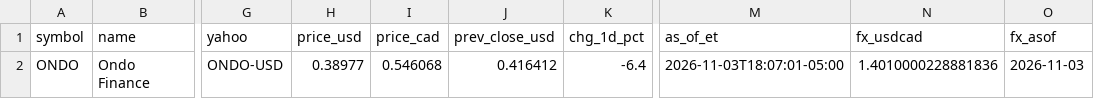
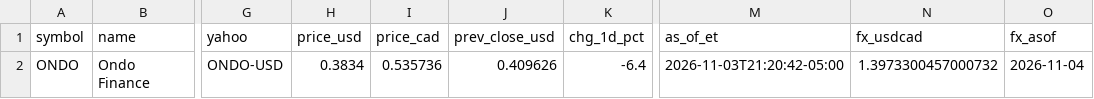
Before and after one commit to nikdep/market-dash-lkoa20, a CSV file: api/crypto.csv, drawn as a sheet; only a part is shown, gaps mark what is left out; the diff names each change by its address in the sheet, - before the commit and + after, or states it on an @@ line.

```diff
--- a/api/crypto.csv
+++ b/api/crypto.csv
-H2 (price_usd): 0.38977
+H2 (price_usd): 0.3834
-I2 (price_cad): 0.546068
+I2 (price_cad): 0.535736
-J2 (prev_close_usd): 0.416412
+J2 (prev_close_usd): 0.409626
-M2 (as_of_et): 2026-11-03T18:07:01-05:00
+M2 (as_of_et): 2026-11-03T21:20:42-05:00
-N2 (fx_usdcad): 1.4010000228881836
+N2 (fx_usdcad): 1.3973300457000732
-O2 (fx_asof): 2026-11-03
+O2 (fx_asof): 2026-11-04
```
Also changed, not shown: api/candidates.csv, api/rank_history.csv, 5 other files.
